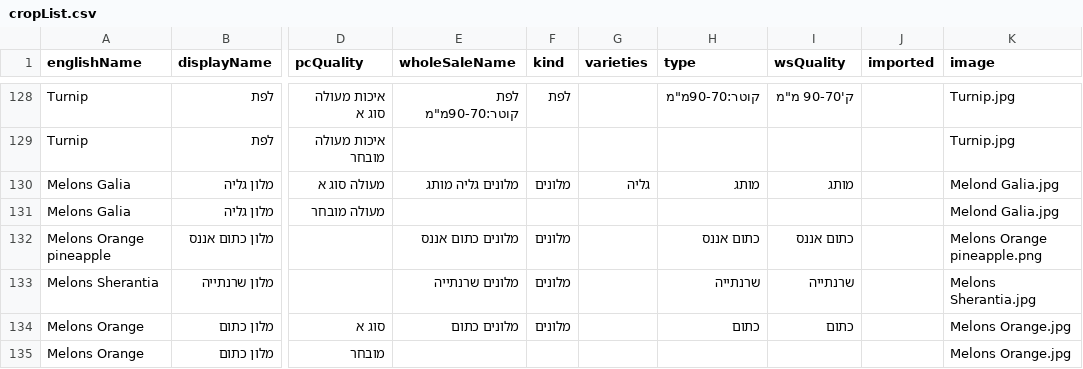
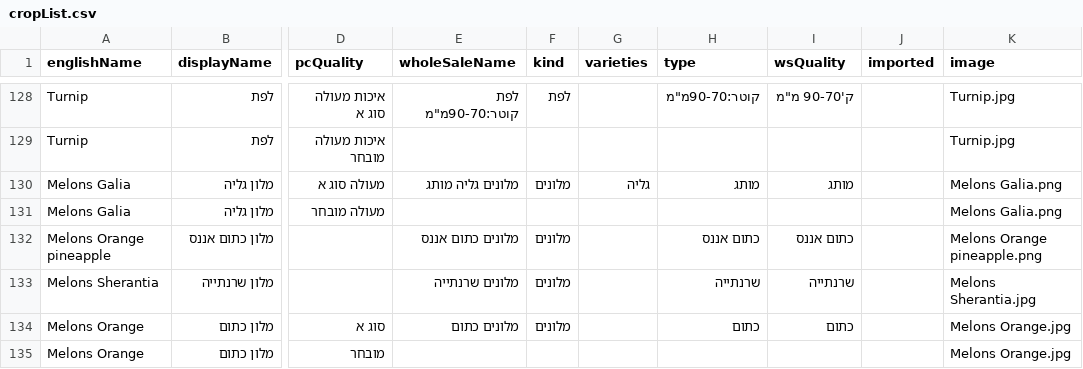
Before and after one commit to FihlaTV/farmers, a CSV file: csv/cropList.csv, drawn as a sheet; only a part is shown, gaps mark what is left out; the diff names each change by its address in the sheet, - before the commit and + after, or states it on an @@ line.

Commit message:
FIX cropList  1 image. ADD handlers\prices  add for  wholesale  calculation ADD in dataParser functions for parsing WholeSales MODIFY schedule for parsing two sites MODIFY DB notifications for storing more information

```diff
--- a/csv/cropList.csv
+++ b/csv/cropList.csv
-K130:K131 (image): Melond Galia.jpg
+K130:K131 (image): Melons Galia.png
```
Also changed, not shown: 4 other files.
